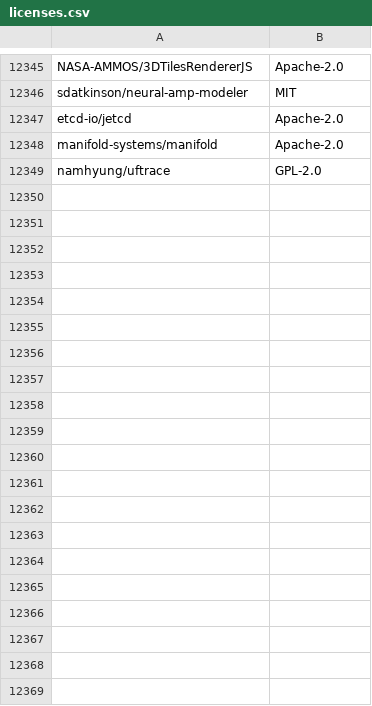
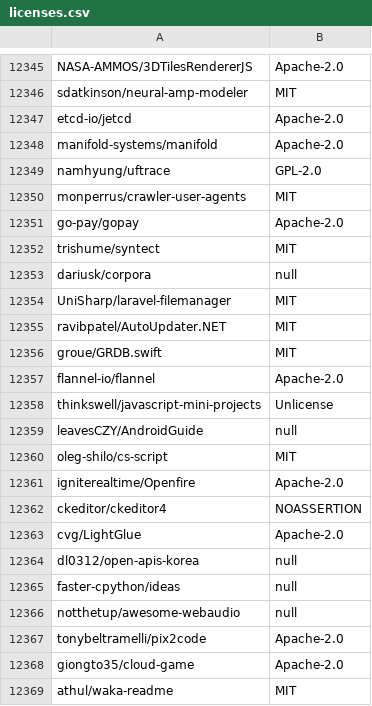
Before and after one commit to surprisetalk/licensure, a CSV file: licenses.csv, drawn as a sheet; only a part is shown, gaps mark what is left out; the diff covers the shown part only; the diff names each change by its address in the sheet, - before the commit and + after, or states it on an @@ line.

```diff
--- a/licenses.csv
+++ b/licenses.csv
+row 12350: monperrus/crawler-user-agents | MIT
+row 12351: go-pay/gopay | Apache-2.0
+row 12352: trishume/syntect | MIT
+row 12353: dariusk/corpora | null
+row 12354: UniSharp/laravel-filemanager | MIT
+row 12355: ravibpatel/AutoUpdater.NET | MIT
+row 12356: groue/GRDB.swift | MIT
+row 12357: flannel-io/flannel | Apache-2.0
+row 12358: thinkswell/javascript-mini-projects | Unlicense
+row 12359: leavesCZY/AndroidGuide | null
+row 12360: oleg-shilo/cs-script | MIT
+row 12361: igniterealtime/Openfire | Apache-2.0
+row 12362: ckeditor/ckeditor4 | NOASSERTION
+row 12363: cvg/LightGlue | Apache-2.0
+row 12364: dl0312/open-apis-korea | null
+row 12365: faster-cpython/ideas | null
+row 12366: notthetup/awesome-webaudio | null
+row 12367: tonybeltramelli/pix2code | Apache-2.0
+row 12368: giongto35/cloud-game | Apache-2.0
+row 12369: athul/waka-readme | MIT
```
Also changed, not shown: 16 added rows elsewhere in this file, 2 other files.
